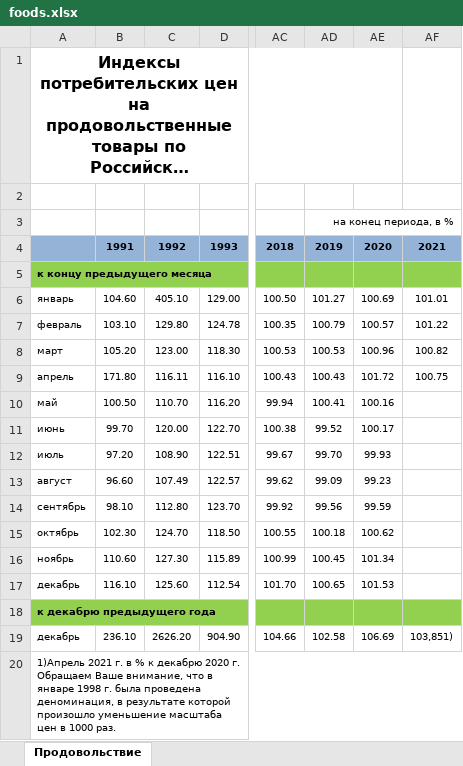
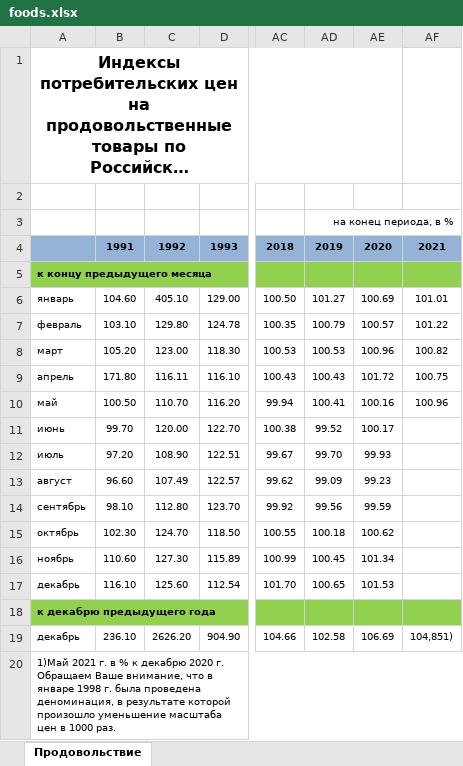
Before and after one commit to darkmetrics/CPI, an Excel workbook: data/foods.xlsx, sheet Продовольствие, drawn as a sheet; only a part is shown, gaps mark what is left out; long unchanged cells end in …; values as stored, in another font and other column widths than the file's, no borders; the diff names each change by its address in the sheet, - before the commit and + after, or states it on an @@ line.

```diff
--- a/data/foods.xlsx (sheet Продовольствие)
+++ b/data/foods.xlsx (sheet Продовольствие)
-AF10: (empty)
+AF10: 100.96
-AF19: 103,851)
+AF19: 104,851)
-A20: 1)Апрель 2021 г.…
+A20: 1)Май 2021 г.…
```
Also changed, not shown: data/cpi.xlsx, data/nonfoods.xlsx, 4 other files.
